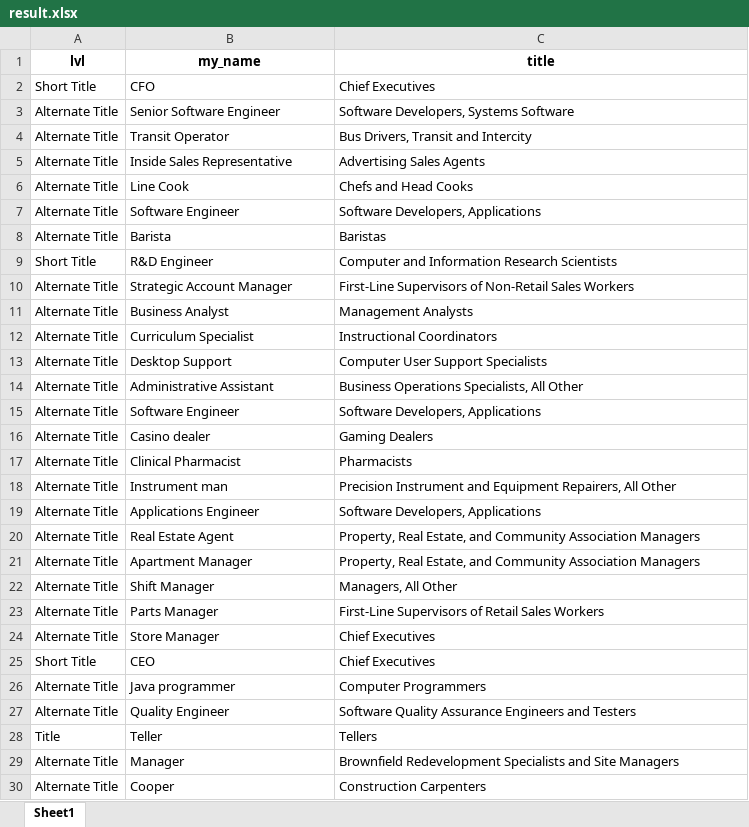
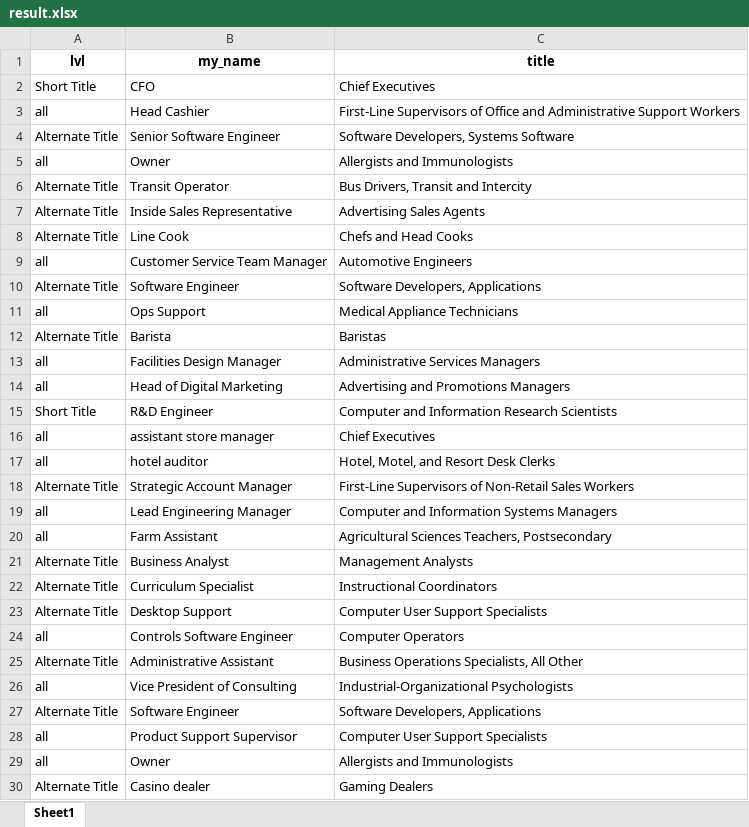
Before and after one commit to genchik1/onet-professions-test, an Excel workbook: result.xlsx, sheet Sheet1, drawn as a sheet; only a part is shown; the shorter side is filled out with more unchanged rows; values as stored, in another font and other column widths than the file's, no borders; the diff covers the shown part only; the diff names each change by its address in the sheet, - before the commit and + after, or states it on an @@ line.

```diff
--- a/result.xlsx (sheet Sheet1)
+++ b/result.xlsx (sheet Sheet1)
+row 3: all | Head Cashier | First-Line Supervisors of Office and Administrative Support Workers
+row 5: all | Owner | Allergists and Immunologists
+row 9: all | Customer Service Team Manager | Automotive Engineers
+row 11: all | Ops Support | Medical Appliance Technicians
+row 13: all | Facilities Design Manager | Administrative Services Managers
+row 14: all | Head of Digital Marketing | Advertising and Promotions Managers
+row 16: all | assistant store manager | Chief Executives
+row 17: all | hotel auditor | Hotel, Motel, and Resort Desk Clerks
+row 19: all | Lead Engineering Manager | Computer and Information Systems Managers
+row 20: all | Farm Assistant | Agricultural Sciences Teachers, Postsecondary
+row 24: all | Controls Software Engineer | Computer Operators
+row 26: all | Vice President of Consulting | Industrial-Organizational Psychologists
+row 28: all | Product Support Supervisor | Computer User Support Specialists
+row 29: all | Owner | Allergists and Immunologists
```
Also changed, not shown: 127 added rows elsewhere in this sheet, 2 other files.
